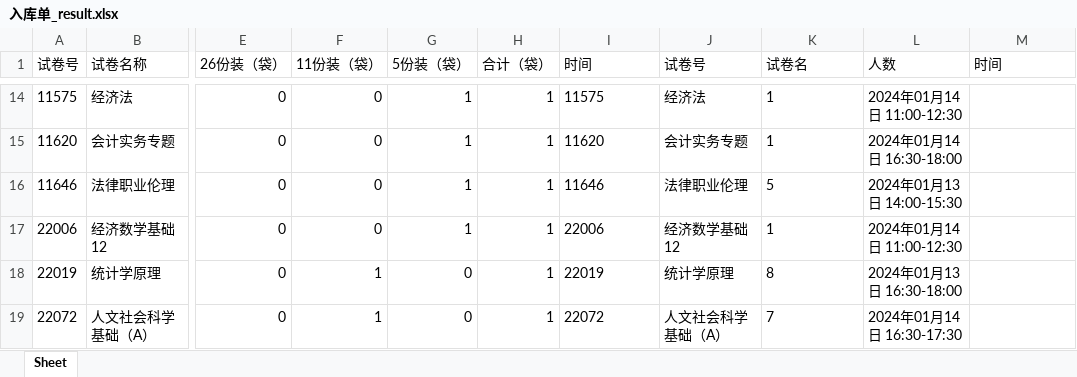
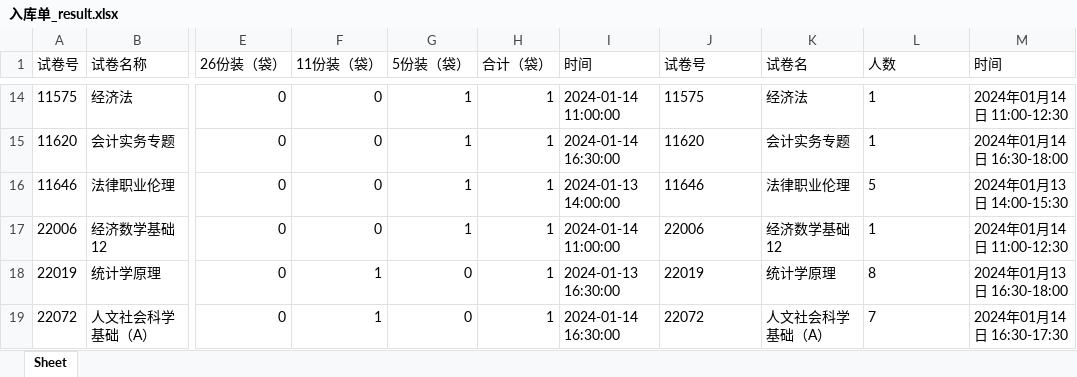
Before and after one commit to zkelong/fmUse, an Excel workbook: checkExam/入库单_result.xlsx, sheet Sheet, drawn as a sheet; only a part is shown, gaps mark what is left out; values as stored, in another font and other column widths than the file's, no borders; the diff covers the shown part only; the diff names each change by its address in the sheet, - before the commit and + after, or states it on an @@ line.

```diff
--- a/checkExam/入库单_result.xlsx (sheet Sheet)
+++ b/checkExam/入库单_result.xlsx (sheet Sheet)
-I14 (时间): 11575
+I14 (时间): 2024-01-14 11:00:00
-J14 (试卷号): 经济法
+J14 (试卷号): 11575
-K14 (试卷名): 1
+K14 (试卷名): 经济法
-L14 (人数): 2024年01月14日 11:00-12:30
+L14 (人数): 1
-M14 (时间): (empty)
+M14 (时间): 2024年01月14日 11:00-12:30
-I15 (时间): 11620
+I15 (时间): 2024-01-14 16:30:00
-J15 (试卷号): 会计实务专题
+J15 (试卷号): 11620
-K15 (试卷名): 1
+K15 (试卷名): 会计实务专题
-L15 (人数): 2024年01月14日 16:30-18:00
+L15 (人数): 1
-M15 (时间): (empty)
+M15 (时间): 2024年01月14日 16:30-18:00
-I16 (时间): 11646
+I16 (时间): 2024-01-13 14:00:00
-J16 (试卷号): 法律职业伦理
+J16 (试卷号): 11646
-K16 (试卷名): 5
+K16 (试卷名): 法律职业伦理
-L16 (人数): 2024年01月13日 14:00-15:30
+L16 (人数): 5
-M16 (时间): (empty)
+M16 (时间): 2024年01月13日 14:00-15:30
-I17 (时间): 22006
+I17 (时间): 2024-01-14 11:00:00
-J17 (试卷号): 经济数学基础12
+J17 (试卷号): 22006
-K17 (试卷名): 1
+K17 (试卷名): 经济数学基础12
-L17 (人数): 2024年01月14日 11:00-12:30
+L17 (人数): 1
-M17 (时间): (empty)
+M17 (时间): 2024年01月14日 11:00-12:30
-I18 (时间): 22019
+I18 (时间): 2024-01-13 16:30:00
-J18 (试卷号): 统计学原理
+J18 (试卷号): 22019
-K18 (试卷名): 8
+K18 (试卷名): 统计学原理
-L18 (人数): 2024年01月13日 16:30-18:00
+L18 (人数): 8
-M18 (时间): (empty)
+M18 (时间): 2024年01月13日 16:30-18:00
-I19 (时间): 22072
+I19 (时间): 2024-01-14 16:30:00
-J19 (试卷号): 人文社会科学基础（A）
+J19 (试卷号): 22072
-K19 (试卷名): 7
+K19 (试卷名): 人文社会科学基础（A）
-L19 (人数): 2024年01月14日 16:30-17:30
+L19 (人数): 7
-M19 (时间): (empty)
+M19 (时间): 2024年01月14日 16:30-17:30
```
Also changed, not shown: 285 edited cells elsewhere in this sheet, 1 other file.
